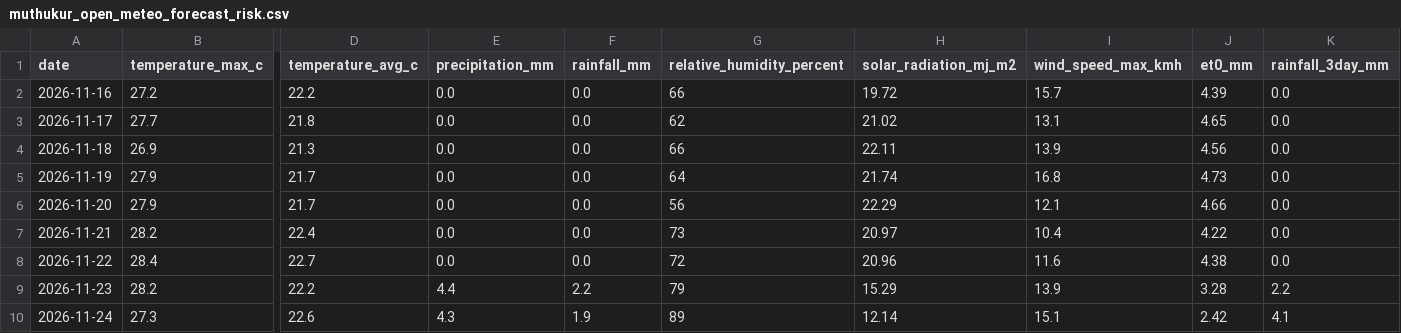
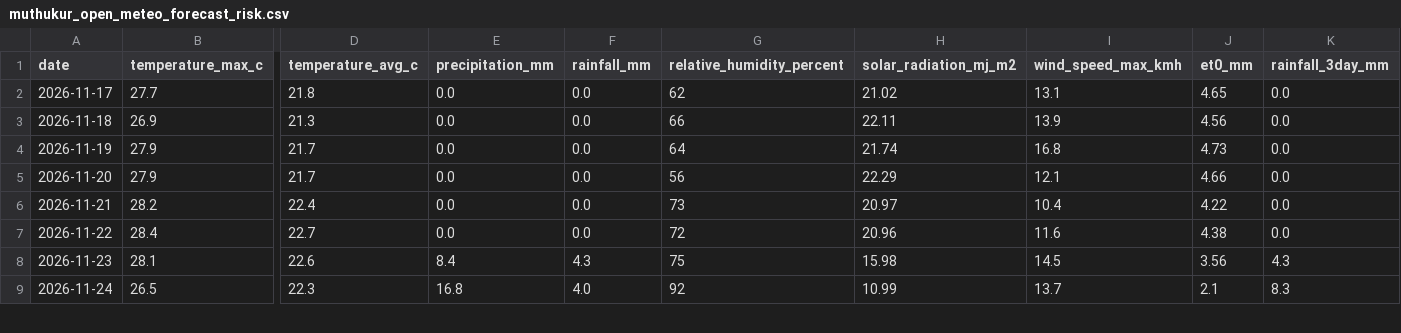
Before and after one commit to vanaprashanth/mango-digital-twin, a CSV file: data/processed/muthukur_open_meteo_forecast_risk.csv, drawn as a sheet; only a part is shown, gaps mark what is left out; removed rows and columns are numbered as before the commit, all else as after; rows hold the shown columns only; the diff covers the shown part only; the diff names each change by its address in the sheet, - before the commit and + after, or states it on an @@ line.

```diff
--- a/data/processed/muthukur_open_meteo_forecast_risk.csv
+++ b/data/processed/muthukur_open_meteo_forecast_risk.csv
-row 2: 2026-11-16 | 27.2 | 22.2 | 0.0 | 0.0 | 66 | 19.72 | 15.7 | 4.39 | 0.0
-B8 (temperature_max_c): 28.2
+B8 (temperature_max_c): 28.1
-D8 (temperature_avg_c): 22.2
+D8 (temperature_avg_c): 22.6
-E8 (precipitation_mm): 4.4
+E8 (precipitation_mm): 8.4
-F8 (rainfall_mm): 2.2
+F8 (rainfall_mm): 4.3
-G8 (relative_humidity_percent): 79
+G8 (relative_humidity_percent): 75
-H8 (solar_radiation_mj_m2): 15.29
+H8 (solar_radiation_mj_m2): 15.98
-I8 (wind_speed_max_kmh): 13.9
+I8 (wind_speed_max_kmh): 14.5
-J8 (et0_mm): 3.28
+J8 (et0_mm): 3.56
-K8 (rainfall_3day_mm): 2.2
+K8 (rainfall_3day_mm): 4.3
-B9 (temperature_max_c): 27.3
+B9 (temperature_max_c): 26.5
-D9 (temperature_avg_c): 22.6
+D9 (temperature_avg_c): 22.3
-E9 (precipitation_mm): 4.3
+E9 (precipitation_mm): 16.8
-F9 (rainfall_mm): 1.9
+F9 (rainfall_mm): 4.0
-G9 (relative_humidity_percent): 89
+G9 (relative_humidity_percent): 92
-H9 (solar_radiation_mj_m2): 12.14
+H9 (solar_radiation_mj_m2): 10.99
-I9 (wind_speed_max_kmh): 15.1
+I9 (wind_speed_max_kmh): 13.7
-J9 (et0_mm): 2.42
+J9 (et0_mm): 2.1
-K9 (rainfall_3day_mm): 4.1
+K9 (rainfall_3day_mm): 8.3
```
Also changed, not shown: 1 added row and 75 edited cells elsewhere in this file, data/processed/muthukur_sentinel1_sar_timeseries.csv, data/processed/muthukur_sentinel2_daily_indices.csv, 8 other files.
